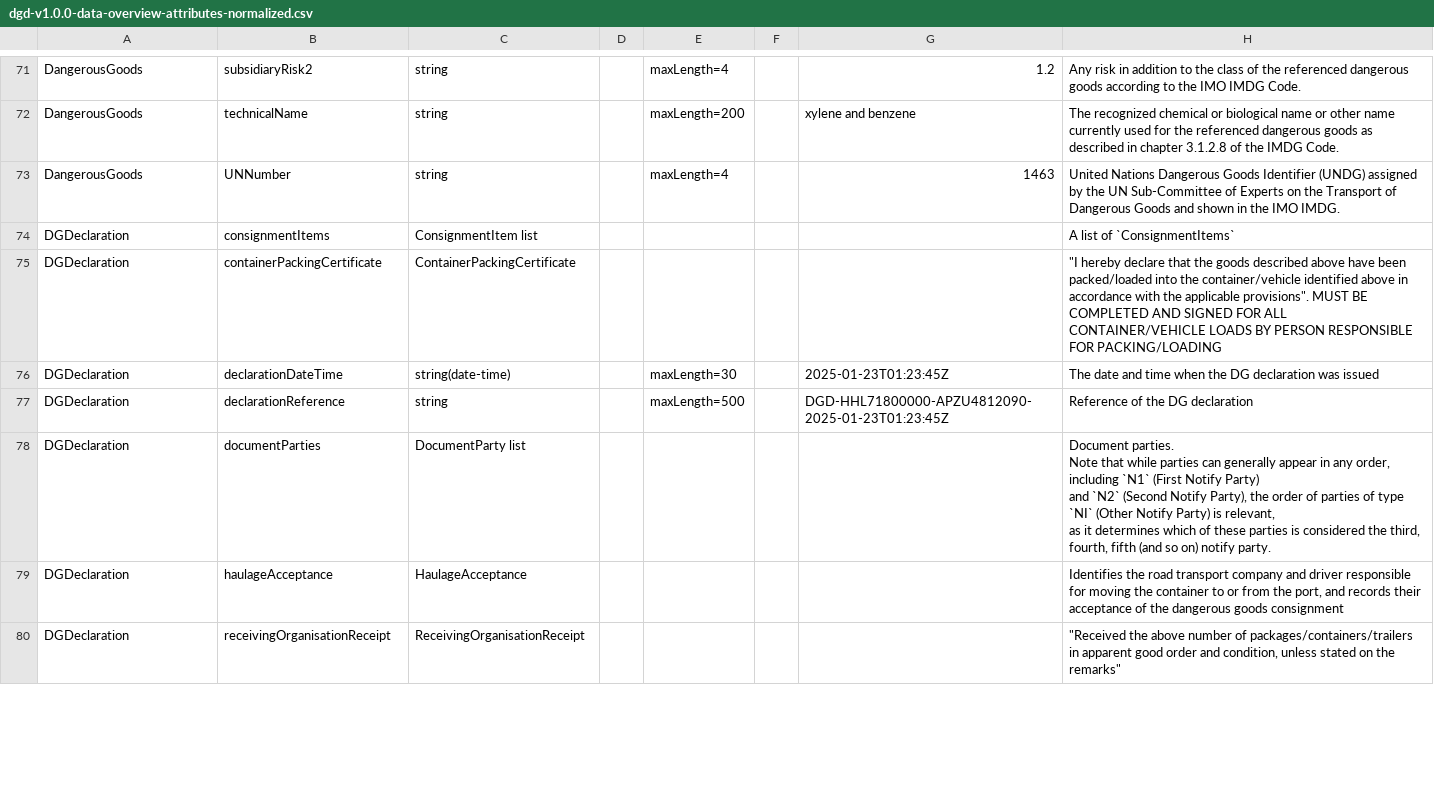
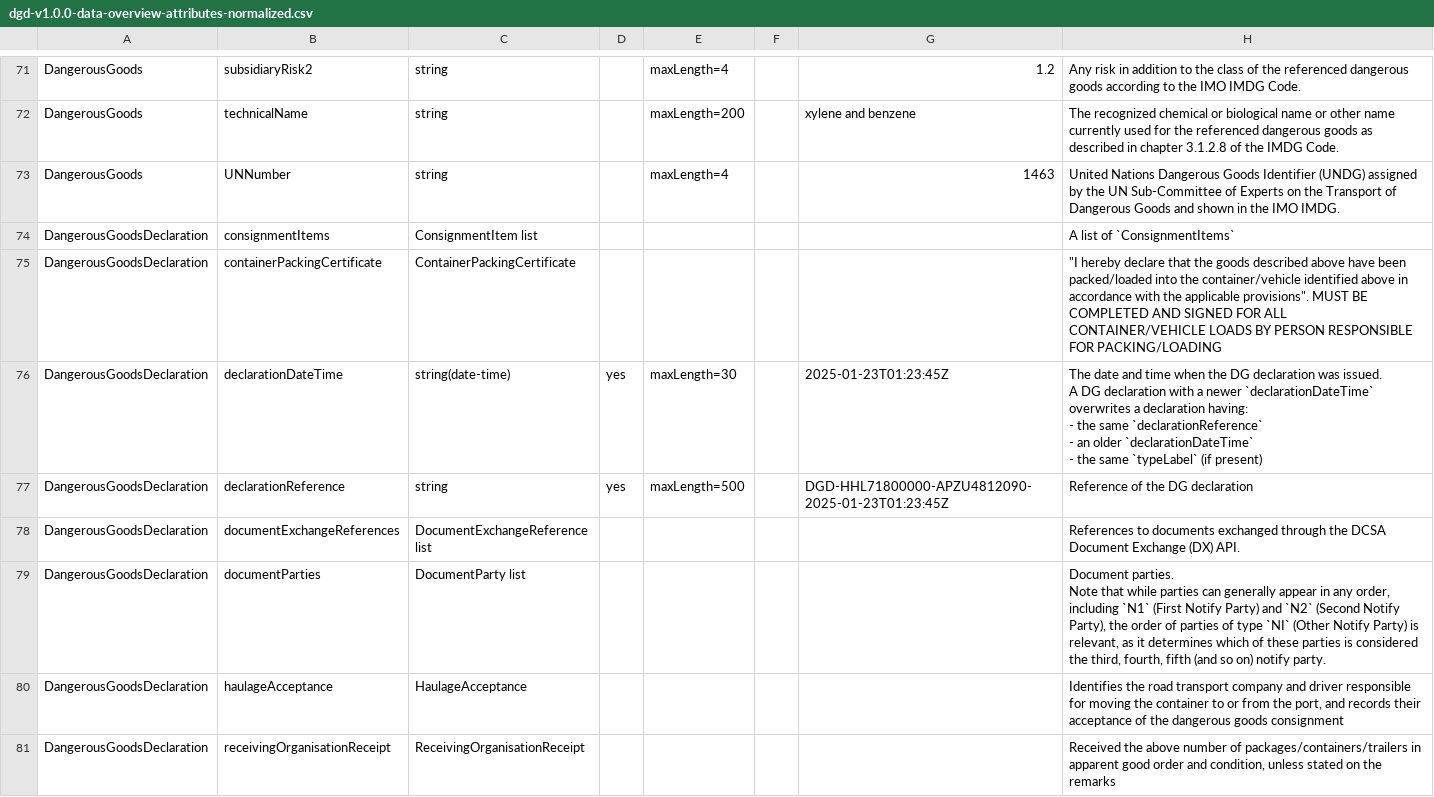
Before and after one commit to dcsaorg/DCSA-Information-Model, a CSV file: generated-resources/standards/dgd/v100/dgd-v1.0.0-data-overview-attributes-normalized.csv, drawn as a sheet; only a part is shown, gaps mark what is left out; the diff covers the shown part only.

```diff
--- a/generated-resources/standards/dgd/v100/dgd-v1.0.0-data-overview-attributes-normalized.csv
+++ b/generated-resources/standards/dgd/v100/dgd-v1.0.0-data-overview-attributes-normalized.csv
@@ -137,12 +137,16 @@ DangerousGoods,technicalName,string,,maxLength=200,,"xylene and benzene","The re
 DangerousGoods,UNNumber,string,,maxLength=4,,1463,"United Nations Dangerous Goods Identifier (UNDG) assigned by the UN Sub-Committee of Experts on the Transport of Dangerous Goods and shown in the IMO IMDG."
-DGDeclaration,consignmentItems,"ConsignmentItem list",,,,,"A list of `ConsignmentItems`"
-DGDeclaration,"containerPackingCertificate","ContainerPackingCertificate",,,,,"""I hereby declare that the goods described above have been packed/loaded into the container/vehicle identified above in accordance with the applicable provisions"". MUST BE COMPLETED AND SIGNED FOR ALL CONTAINER/VEHICLE LOADS BY PERSON RESPONSIBLE FOR PACKING/LOADING"
-DGDeclaration,declarationDateTime,"string(date-time)",,maxLength=30,,2025-01-23T01:23:45Z,"The date and time when the DG declaration was issued"
-DGDeclaration,declarationReference,string,,maxLength=500,,"DGD-HHL71800000-APZU4812090-2025-01-23T01:23:45Z","Reference of the DG declaration"
-DGDeclaration,documentParties,"DocumentParty list",,,,,"Document parties.
-
-Note that while parties can generally appear in any order, including `N1` (First Notify Party)
-and `N2` (Second Notify Party), the order of parties of type `NI` (Other Notify Party) is relevant,
-as it determines which of these parties is considered the third, fourth, fifth (and so on) notify party."
-DGDeclaration,haulageAcceptance,HaulageAcceptance,,,,,"Identifies the road transport company and driver responsible for moving the container to or from the port, and records their acceptance of the dangerous goods consignment"
-DGDeclaration,"receivingOrganisationReceipt","ReceivingOrganisationReceipt",,,,,"""Received the above number of packages/containers/trailers in apparent good order and condition, unless stated on the remarks"""
+"DangerousGoodsDeclaration",consignmentItems,"ConsignmentItem list",,,,,"A list of `ConsignmentItems`"
+"DangerousGoodsDeclaration","containerPackingCertificate","ContainerPackingCertificate",,,,,"""I hereby declare that the goods described above have been packed/loaded into the container/vehicle identified above in accordance with the applicable provisions"". MUST BE COMPLETED AND SIGNED FOR ALL CONTAINER/VEHICLE LOADS BY PERSON RESPONSIBLE FOR PACKING/LOADING"
+"DangerousGoodsDeclaration",declarationDateTime,"string(date-time)",yes,maxLength=30,,2025-01-23T01:23:45Z,"The date and time when the DG declaration was issued.
+
+A DG declaration with a newer `declarationDateTime` overwrites a declaration having:
+ - the same `declarationReference`
+ - an older `declarationDateTime`
+ - the same `typeLabel` (if present)"
+"DangerousGoodsDeclaration",declarationReference,string,yes,maxLength=500,,"DGD-HHL71800000-APZU4812090-2025-01-23T01:23:45Z","Reference of the DG declaration"
+"DangerousGoodsDeclaration","documentExchangeReferences","DocumentExchangeReference list",,,,,"References to documents exchanged through the DCSA Document Exchange (DX) API."
+"DangerousGoodsDeclaration",documentParties,"DocumentParty list",,,,,"Document parties.
+
+Note that while parties can generally appear in any order, including `N1` (First Notify Party) and `N2` (Second Notify Party), the order of parties of type `NI` (Other Notify Party) is relevant, as it determines which of these parties is considered the third, fourth, fifth (and so on) notify party."
+"DangerousGoodsDeclaration",haulageAcceptance,HaulageAcceptance,,,,,"Identifies the road transport company and driver responsible for moving the container to or from the port, and records their acceptance of the dangerous goods consignment"
+"DangerousGoodsDeclaration","receivingOrganisationReceipt","ReceivingOrganisationReceipt",,,,,"Received the above number of packages/containers/trailers in apparent good order and condition, unless stated on the remarks"
```
Also changed, not shown: 2 added rows and 10 edited cells elsewhere in this file, generated-resources/standards/dgd/v100/dgd-v1.0.0-data-overview-attributes-hierarchical.csv, 11 other files.
